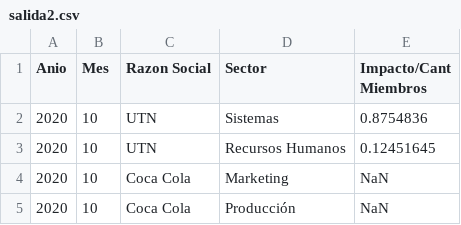
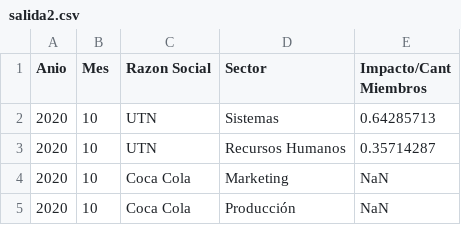
Before and after one commit to SebasCafiero/huella-carbono-sw, a CSV file: src/main/resources/salida2.csv, drawn as a sheet.

```diff
--- a/src/main/resources/salida2.csv
+++ b/src/main/resources/salida2.csv
@@ -1,4 +1,4 @@
 Anio, Mes, Razon Social, Sector, Impacto/Cant Miembros
-2020, 10, UTN, Sistemas, 0.8754836
-2020, 10, UTN, Recursos Humanos, 0.12451645
+2020, 10, UTN, Sistemas, 0.64285713
+2020, 10, UTN, Recursos Humanos, 0.35714287
 2020, 10, Coca Cola, Marketing, NaN
```
Also changed, not shown: 18 other files.
